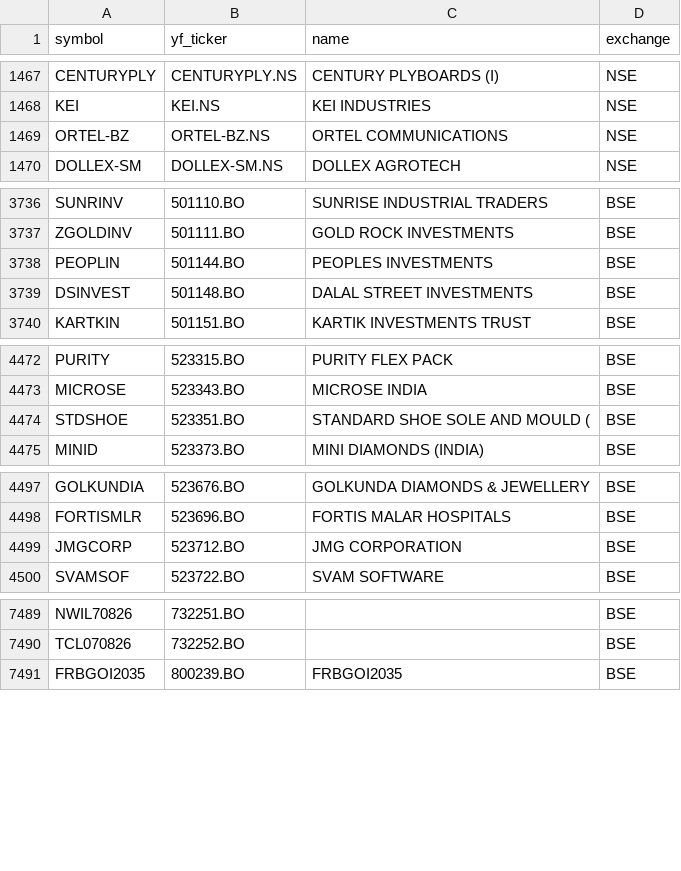
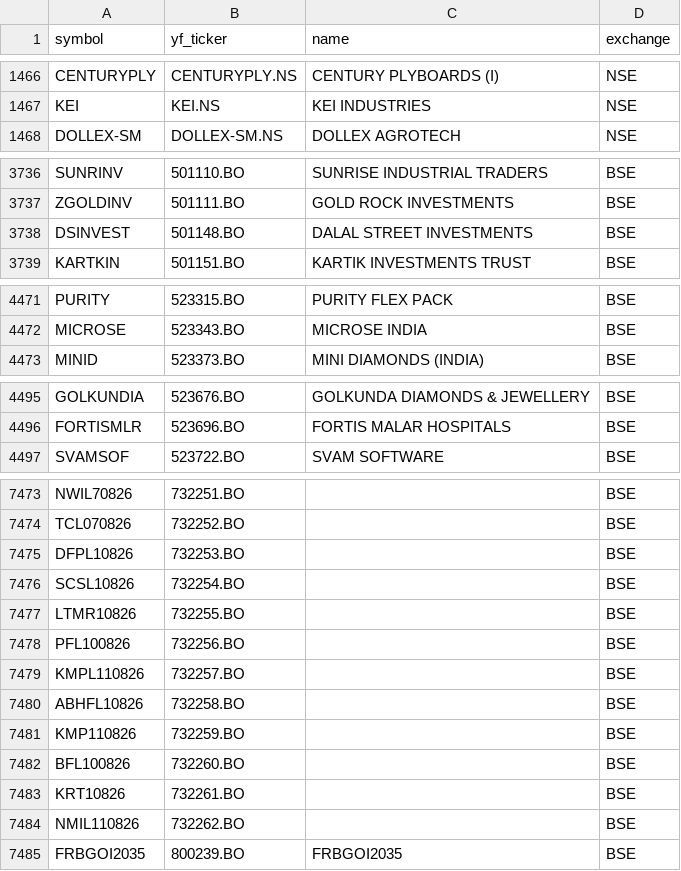
Before and after one commit to Aditya100704/nse-bse-momentum-scanner, a CSV file: data/universe.csv, drawn as a sheet; only a part is shown, gaps mark what is left out; removed rows and columns are numbered as before the commit, all else as after; the diff covers the shown part only; the diff names each change by its address in the sheet, - before the commit and + after, or states it on an @@ line.

```diff
--- a/data/universe.csv
+++ b/data/universe.csv
-row 1469: ORTEL-BZ | ORTEL-BZ.NS | ORTEL COMMUNICATIONS | NSE
-row 3738: PEOPLIN | 501144.BO | PEOPLES INVESTMENTS | BSE
-row 4474: STDSHOE | 523351.BO | STANDARD SHOE SOLE AND MOULD ( | BSE
-row 4499: JMGCORP | 523712.BO | JMG CORPORATION | BSE
+row 7475: DFPL10826 | 732253.BO |  | BSE
+row 7476: SCSL10826 | 732254.BO |  | BSE
+row 7477: LTMR10826 | 732255.BO |  | BSE
+row 7478: PFL100826 | 732256.BO |  | BSE
+row 7479: KMPL110826 | 732257.BO |  | BSE
+row 7480: ABHFL10826 | 732258.BO |  | BSE
+row 7481: KMP110826 | 732259.BO |  | BSE
+row 7482: BFL100826 | 732260.BO |  | BSE
+row 7483: KRT10826 | 732261.BO |  | BSE
+row 7484: NMIL110826 | 732262.BO |  | BSE
```
Also changed, not shown: 13 added rows, 19 removed rows and 4 edited cells elsewhere in this file, data/scanner_output.csv, data/scanner_output_us.csv, 7 other files.
